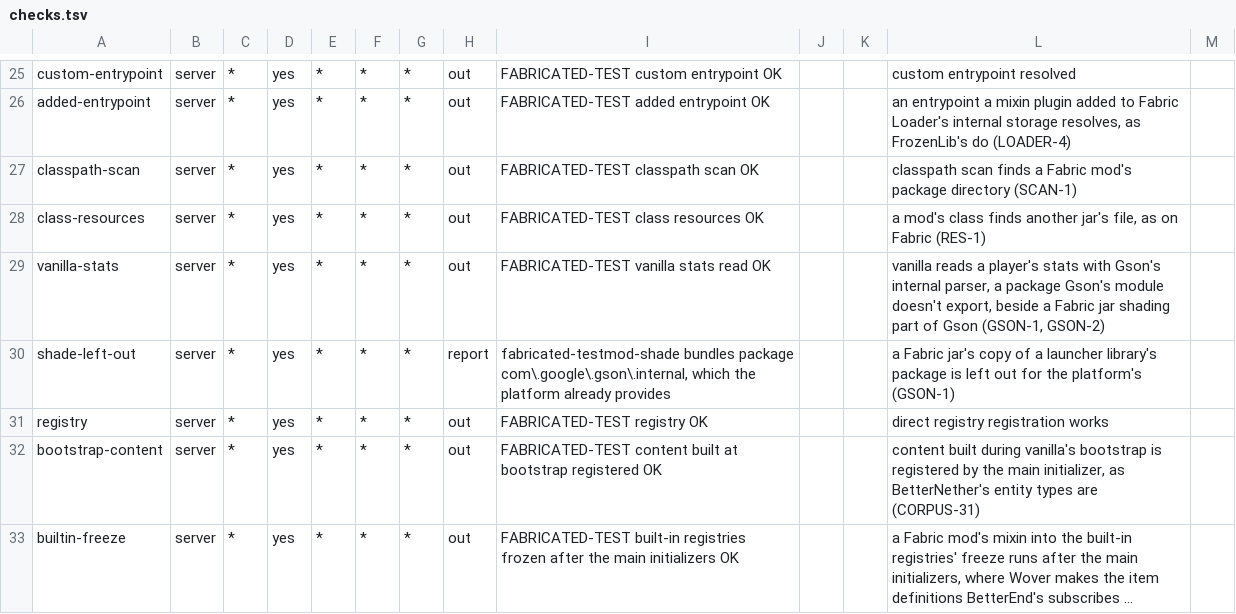
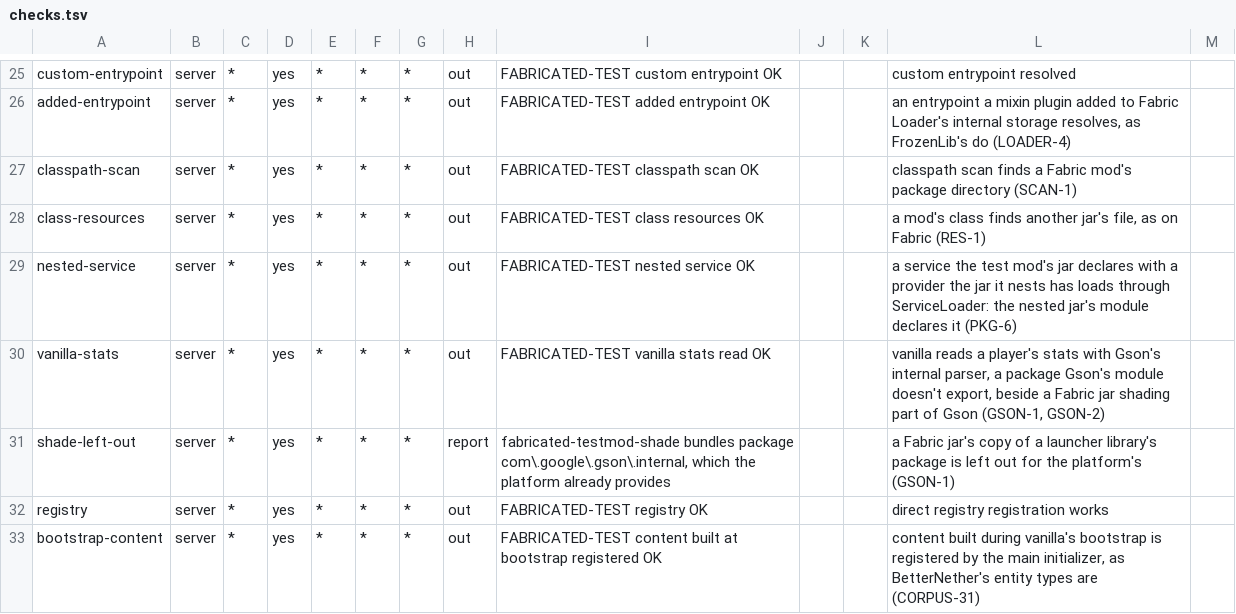
Before and after one commit to cmdralph/Fabricated, a TSV file: ci/checks.tsv, drawn as a sheet; only a part is shown, gaps mark what is left out; the shorter side is filled out with more unchanged rows; long unchanged cells end in …; the diff names each change by its address in the sheet, - before the commit and + after, or states it on an @@ line.

```diff
--- a/ci/checks.tsv
+++ b/ci/checks.tsv
+row 29: nested-service | server | * | yes | * | * | * | out | FABRICATED-TEST nested service OK |  |  | a service the test mod's jar declares with a provider the jar it nests has loads through ServiceLoader: the nested jar's module declares it (PKG-6)
```
Also changed, not shown: 17 other files.
